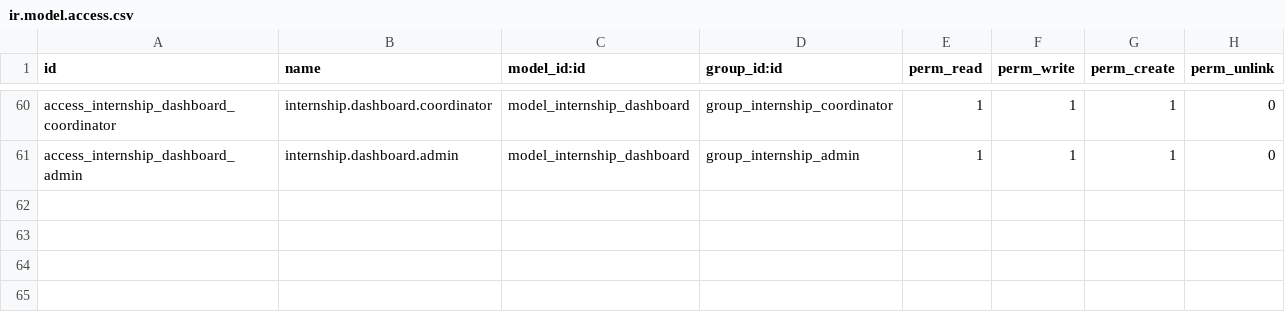
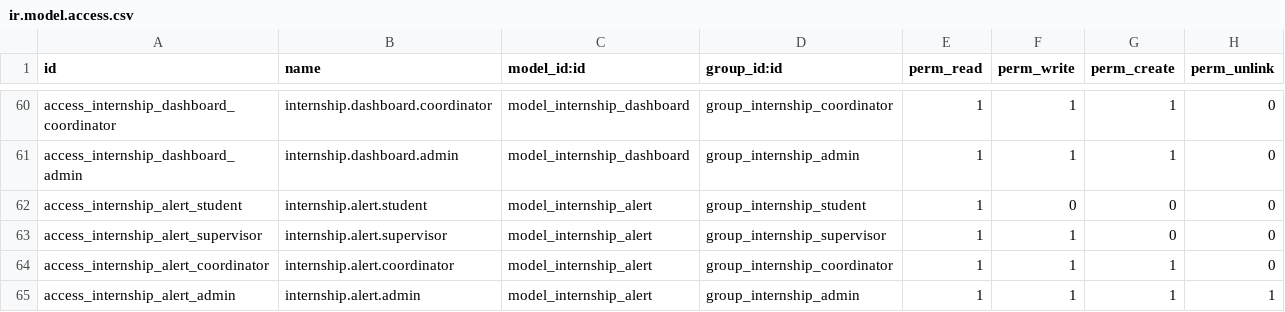
Before and after one commit to Gninho-silue/internship_management, a CSV file: custom-addons/internship_management/security/ir.model.access.csv, drawn as a sheet; only a part is shown, gaps mark what is left out; the diff names each change by its address in the sheet, - before the commit and + after, or states it on an @@ line.

Commit message:
feat: Implement intelligent alert system with automatic detection
- Add internship.alert model with 7 alert types
- Implement automatic detection via cron job (daily at 7:00 AM)
- Add escalation system (3 levels: 012)
- Create comprehensive views: tree, form, kanban, calendar, graph
- Add role-based menu structure for alerts
- Integrate alerts into all dashboards (Admin, Supervisor, Student)
- Implement email notifications with HTML templates
- Add security rules for all user groups
- Create test system for alert generation
- Fix dashboard colors for alert cards
- Remove problematic pivot view causing OwlError

Alert Types:
- Task Overdue (High Priority)
- Deadline Approaching (Medium Priority)
- Internship Blocked (High Priority)
- Document Missing (Medium Priority)
- Defense Pending (High Priority)
- Supervisor Overload (Medium Priority)
- Student Inactive (Medium Priority)

Features:
- Automatic detection and creation
- Email notifications with escalation
- Role-based visibility and permissions
- Dashboard integration with colored cards
- Test methods for validation
- Professional HTML email templates

```diff
--- a/custom-addons/internship_management/security/ir.model.access.csv
+++ b/custom-addons/internship_management/security/ir.model.access.csv
+row 62: access_internship_alert_student | internship.alert.student | model_internship_alert | group_internship_student | 1 | 0 | 0 | 0
+row 63: access_internship_alert_supervisor | internship.alert.supervisor | model_internship_alert | group_internship_supervisor | 1 | 1 | 0 | 0
+row 64: access_internship_alert_coordinator | internship.alert.coordinator | model_internship_alert | group_internship_coordinator | 1 | 1 | 1 | 0
+row 65: access_internship_alert_admin | internship.alert.admin | model_internship_alert | group_internship_admin | 1 | 1 | 1 | 1
```
Also changed, not shown: 9 other files.
